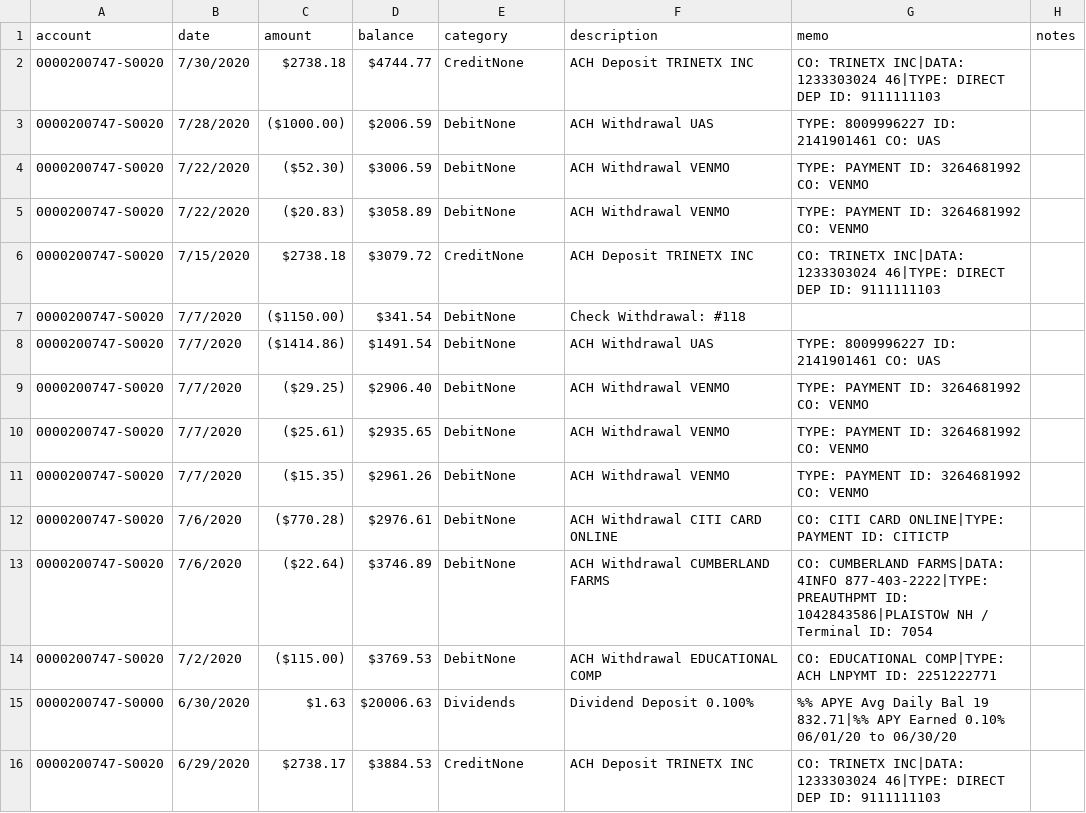
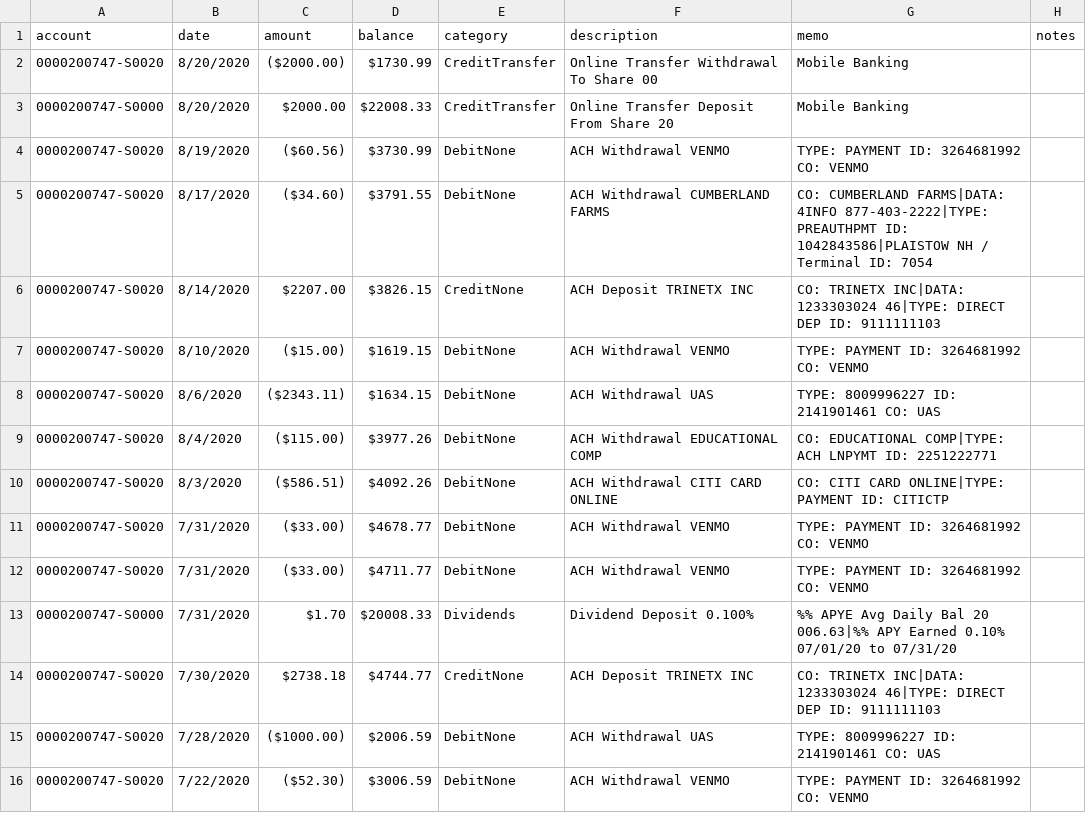
Before and after one commit to qaverill/q-core, a CSV file: q-backend/resources/money/data/mvcu.csv, drawn as a sheet; only a part is shown; the shorter side is filled out with more unchanged rows.

```diff
--- a/q-backend/resources/money/data/mvcu.csv
+++ b/q-backend/resources/money/data/mvcu.csv
@@ -1,2 +1,14 @@
 account,date,amount,balance,category,description,memo,notes
+0000200747-S0020,8/20/2020,($2000.00),$1730.99,CreditTransfer,Online Transfer Withdrawal To Share 00,Mobile Banking,
+0000200747-S0000,8/20/2020,$2000.00,$22008.33,CreditTransfer,Online Transfer Deposit From Share 20,Mobile Banking,
+0000200747-S0020,8/19/2020,($60.56),$3730.99,DebitNone,ACH Withdrawal VENMO,TYPE: PAYMENT ID: 3264681992 CO: VENMO,
+0000200747-S0020,8/17/2020,($34.60),$3791.55,DebitNone,ACH Withdrawal CUMBERLAND FARMS,CO: CUMBERLAND FARMS|DATA: 4INFO 877-403-2222|TYPE: PREAUTHPMT ID: 1042843586|PLAISTOW NH / Terminal ID: 7054,
+0000200747-S0020,8/14/2020,$2207.00,$3826.15,CreditNone,ACH Deposit TRINETX INC,CO: TRINETX INC|DATA: 1233303024 46|TYPE: DIRECT DEP ID: 9111111103,
+0000200747-S0020,8/10/2020,($15.00),$1619.15,DebitNone,ACH Withdrawal VENMO,TYPE: PAYMENT ID: 3264681992 CO: VENMO,
+0000200747-S0020,8/6/2020,($2343.11),$1634.15,DebitNone,ACH Withdrawal UAS,TYPE: 8009996227 ID: 2141901461 CO: UAS,
+0000200747-S0020,8/4/2020,($115.00),$3977.26,DebitNone,ACH Withdrawal EDUCATIONAL COMP,CO: EDUCATIONAL COMP|TYPE: ACH LNPYMT ID: 2251222771,
+0000200747-S0020,8/3/2020,($586.51),$4092.26,DebitNone,ACH Withdrawal CITI CARD ONLINE,CO: CITI CARD ONLINE|TYPE: PAYMENT ID: CITICTP,
+0000200747-S0020,7/31/2020,($33.00),$4678.77,DebitNone,ACH Withdrawal VENMO,TYPE: PAYMENT ID: 3264681992 CO: VENMO,
+0000200747-S0020,7/31/2020,($33.00),$4711.77,DebitNone,ACH Withdrawal VENMO,TYPE: PAYMENT ID: 3264681992 CO: VENMO,
+0000200747-S0000,7/31/2020,$1.70,$20008.33,Dividends,Dividend Deposit 0.100%,%% APYE Avg Daily Bal 20 006.63|%% APY Earned 0.10% 07/01/20 to 07/31/20,
 0000200747-S0020,7/30/2020,$2738.18,$4744.77,CreditNone,ACH Deposit TRINETX INC,CO: TRINETX INC|DATA: 1233303024 46|TYPE: DIRECT DEP ID: 9111111103,
```
Also changed, not shown: q-backend/resources/money/data/citi.CSV, q-backend/resources/money/data/venmo.csv, 1 other file.
